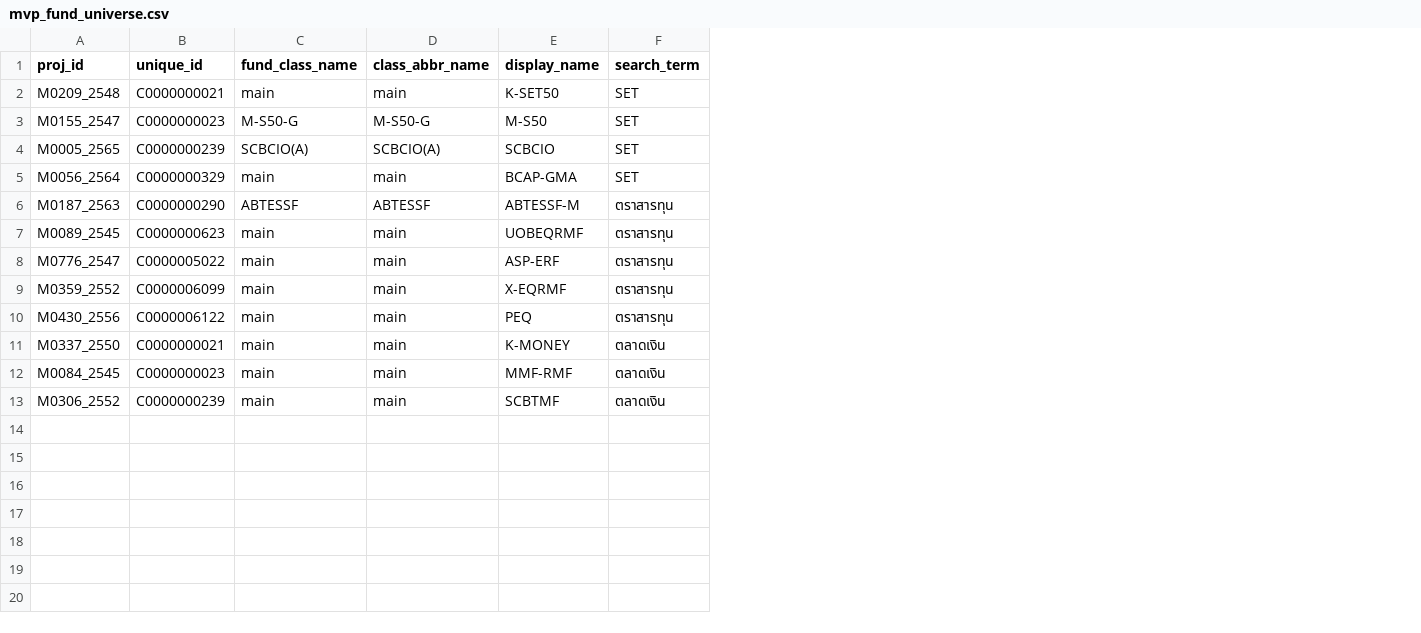
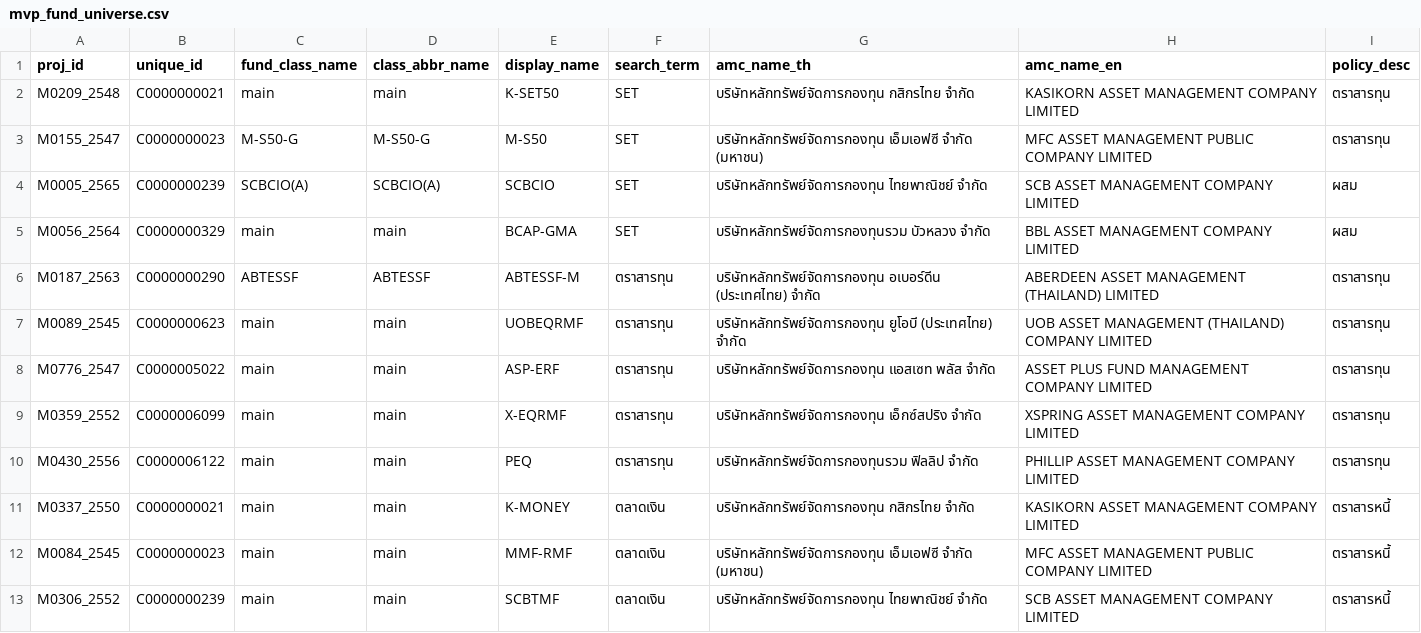
Before and after one commit to bblank09/Portfolio-Backtester, a CSV file: data/sec/mvp_fund_universe.csv, drawn as a sheet; the diff names each change by its address in the sheet, - before the commit and + after, or states it on an @@ line.

```diff
--- a/data/sec/mvp_fund_universe.csv
+++ b/data/sec/mvp_fund_universe.csv
+column G (amc_name_th), rows 2-13: บริษัทหลักทรัพย์จัดการกองทุน กสิกรไทย จำกัด | บริษัทหลักทรัพย์จัดการกองทุน เอ็มเอฟซี จำกัด (มหาชน) | บริษัทหลักทรัพย์จัดการกองทุน ไทยพาณิชย์ จำกัด | บริษัทหลักทรัพย์จัดการกองทุนรวม บัวหลวง จำกัด | บริษัทหลักทรัพย์จัดการกองทุน อเบอร์ดีน (ประเทศไทย) จำกัด | บริษัทหลักทรัพย์จัดการกองทุน ยูโอบี (ประเทศไทย) จำกัด | บริษัทหลักทรัพย์จัดการกองทุน แอสเซท พลัส จำกัด | บริษัทหลักทรัพย์จัดการกองทุน เอ็กซ์สปริง จำกัด | บริษัทหลักทรัพย์จัดการกองทุนรวม ฟิลลิป จำกัด | บริษัทหลักทรัพย์จัดการกองทุน กสิกรไทย จำกัด | บริษัทหลักทรัพย์จัดการกองทุน เอ็มเอฟซี จำกัด (มหาชน) | บริษัทหลักทรัพย์จัดการกองทุน ไทยพาณิชย์ จำกัด
+column H (amc_name_en), rows 2-13: KASIKORN ASSET MANAGEMENT COMPANY LIMITED | MFC ASSET MANAGEMENT PUBLIC COMPANY LIMITED | SCB ASSET MANAGEMENT COMPANY LIMITED | BBL ASSET MANAGEMENT COMPANY LIMITED | ABERDEEN ASSET MANAGEMENT (THAILAND) LIMITED | UOB ASSET MANAGEMENT (THAILAND) COMPANY LIMITED | ASSET PLUS FUND MANAGEMENT COMPANY LIMITED | XSPRING ASSET MANAGEMENT COMPANY LIMITED | PHILLIP ASSET MANAGEMENT COMPANY LIMITED | KASIKORN ASSET MANAGEMENT COMPANY LIMITED | MFC ASSET MANAGEMENT PUBLIC COMPANY LIMITED | SCB ASSET MANAGEMENT COMPANY LIMITED
+column I (policy_desc), rows 2-13: ตราสารทุน | ตราสารทุน | ผสม | ผสม | ตราสารทุน | ตราสารทุน | ตราสารทุน | ตราสารทุน | ตราสารทุน | ตราสารหนี้ | ตราสารหนี้ | ตราสารหนี้
```
Also changed, not shown: 23 other files.
